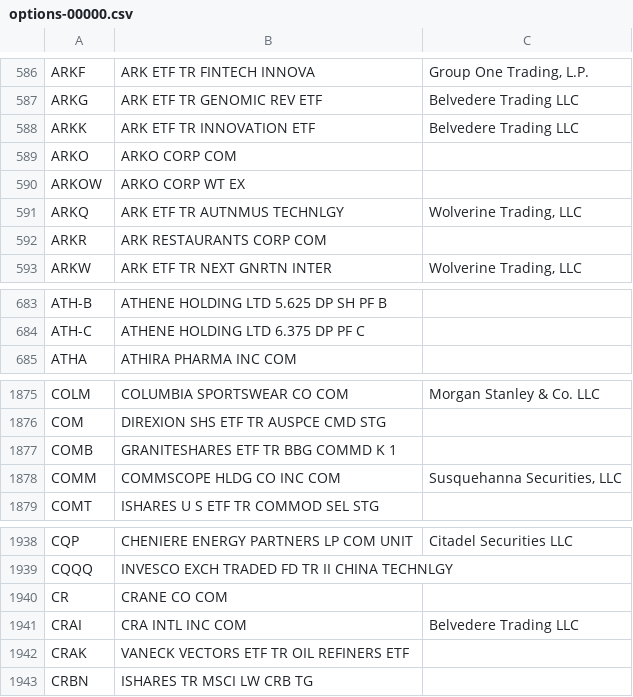
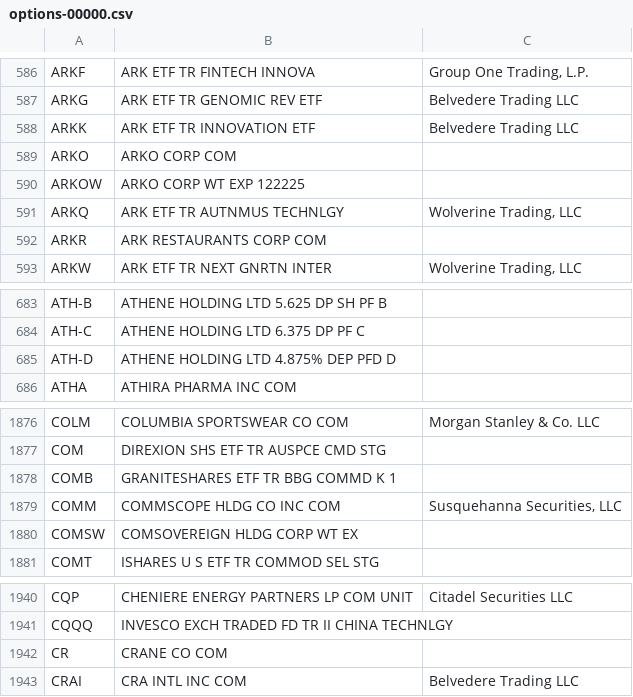
Before and after one commit to haoenhui/usa-optionable-stocks, a CSV file: options-00000.csv, drawn as a sheet; only a part is shown, gaps mark what is left out.

```diff
--- a/options-00000.csv
+++ b/options-00000.csv
@@ -589,3 +589,3 @@ ARKK,ARK ETF TR INNOVATION ETF,Belvedere Trading LLC
 ARKO,ARKO CORP COM,
-ARKOW,ARKO CORP WT EX,
+ARKOW,ARKO CORP WT EXP 122225,
 ARKQ,ARK ETF TR AUTNMUS TECHNLGY,"Wolverine Trading, LLC"
@@ -684,2 +684,3 @@ ATH-B,ATHENE HOLDING LTD 5.625 DP SH PF B,
 ATH-C,ATHENE HOLDING LTD 6.375 DP PF C,
+ATH-D,ATHENE HOLDING LTD 4.875% DEP PFD D,
 ATHA,ATHIRA PHARMA INC COM,
@@ -1878,2 +1879,3 @@ COMB,GRANITESHARES ETF TR BBG COMMD K 1,
 COMM,COMMSCOPE HLDG CO INC COM,"Susquehanna Securities, LLC"
+COMSW,COMSOVEREIGN HLDG CORP WT EX,
 COMT,ISHARES U S ETF TR COMMOD SEL STG,
@@ -1941,3 +1943 @@ CR,CRANE CO COM,
 CRAI,CRA INTL INC COM,Belvedere Trading LLC
-CRAK,VANECK VECTORS ETF TR OIL REFINERS ETF,
-CRBN,ISHARES TR MSCI LW CRB TG,
```
Also changed, not shown: options-02000.csv, options-04000.csv, 2 other files.
